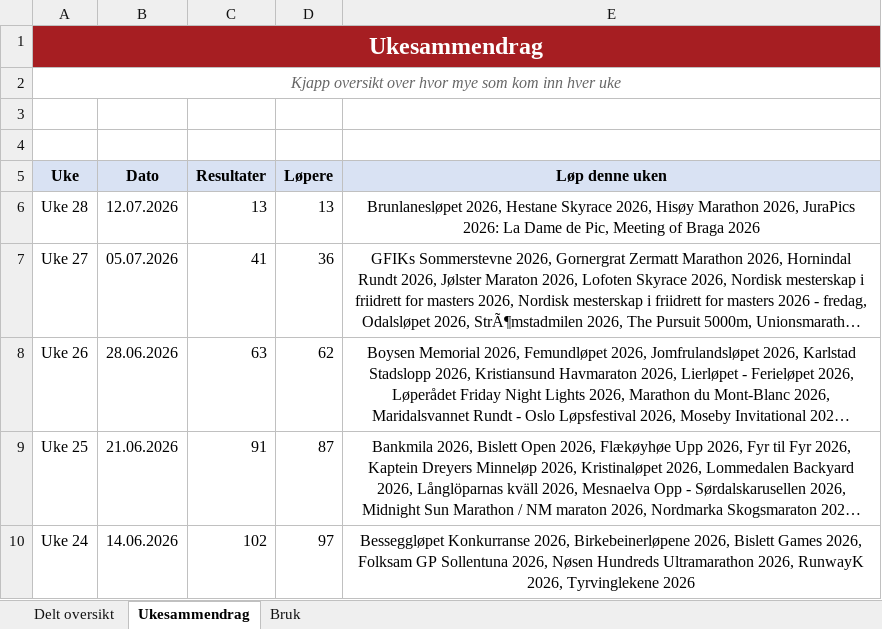
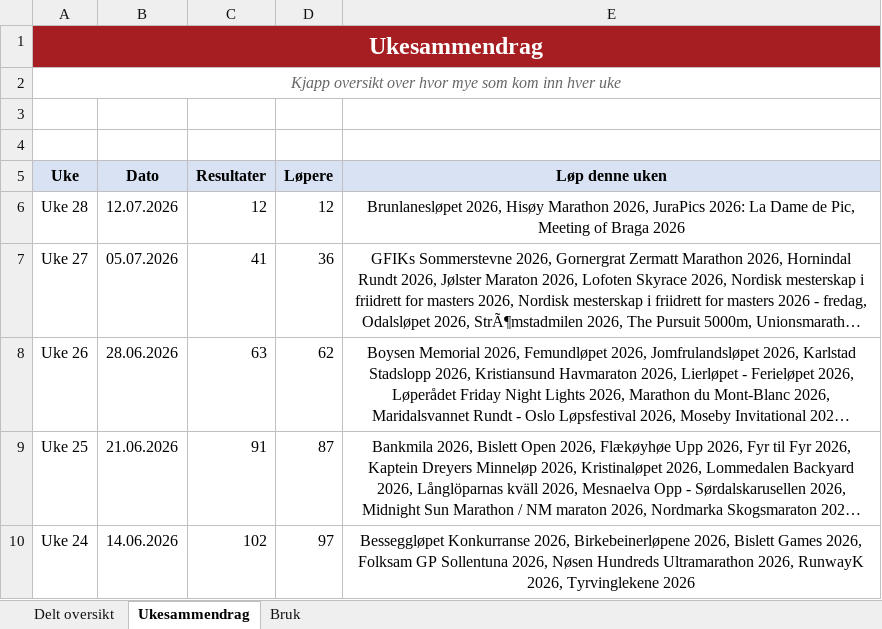
Before and after one commit to gustavByte/sk-vidar-2026-resultater, an Excel workbook: data/delt_oversikt/SK Vidar Langdistanse 2026.xlsx, sheet Ukesammendrag, drawn as a sheet; only a part is shown; long unchanged cells end in …; values as stored, in another font and other column widths than the file's, no borders; table styles not drawn; the diff names each change by its address in the sheet, - before the commit and + after, or states it on an @@ line.

Commit message:
Remove former member result

```diff
--- a/data/delt_oversikt/SK Vidar Langdistanse 2026.xlsx (sheet Ukesammendrag)
+++ b/data/delt_oversikt/SK Vidar Langdistanse 2026.xlsx (sheet Ukesammendrag)
-C6 (Resultater): 13
+C6 (Resultater): 12
-D6 (Løpere): 13
+D6 (Løpere): 12
-E6 (Løp denne uken): Brunlanesløpet 2026, Hestane Skyrace 2026, Hisøy Marathon…
+E6 (Løp denne uken): Brunlanesløpet 2026, Hisøy Marathon…
```
Also changed, not shown: sheet Delt oversikt, 2 other files.
